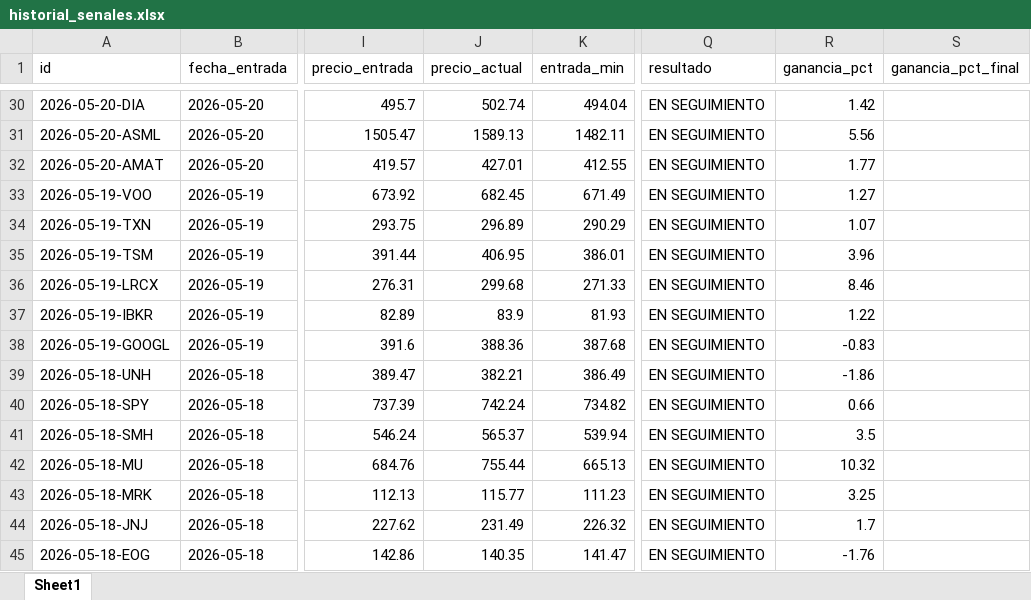
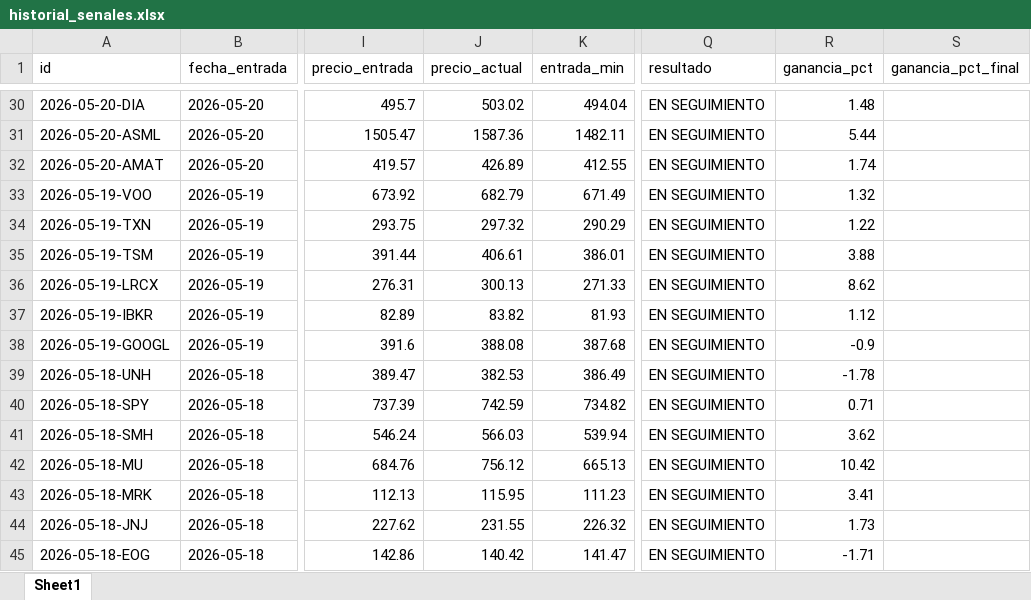
Before and after one commit to davascoj/BOT-ARQv2, an Excel workbook: historial_senales.xlsx, sheet Sheet1, drawn as a sheet; only a part is shown, gaps mark what is left out; values as stored, in another font and other column widths than the file's, no borders; the diff covers the shown part only; the diff names each change by its address in the sheet, - before the commit and + after, or states it on an @@ line.

```diff
--- a/historial_senales.xlsx (sheet Sheet1)
+++ b/historial_senales.xlsx (sheet Sheet1)
-J30 (precio_actual): 502.74
+J30 (precio_actual): 503.02
-R30 (ganancia_pct): 1.42
+R30 (ganancia_pct): 1.48
-J31 (precio_actual): 1589.13
+J31 (precio_actual): 1587.36
-R31 (ganancia_pct): 5.56
+R31 (ganancia_pct): 5.44
-J32 (precio_actual): 427.01
+J32 (precio_actual): 426.89
-R32 (ganancia_pct): 1.77
+R32 (ganancia_pct): 1.74
-J33 (precio_actual): 682.45
+J33 (precio_actual): 682.79
-R33 (ganancia_pct): 1.27
+R33 (ganancia_pct): 1.32
-J34 (precio_actual): 296.89
+J34 (precio_actual): 297.32
-R34 (ganancia_pct): 1.07
+R34 (ganancia_pct): 1.22
-J35 (precio_actual): 406.95
+J35 (precio_actual): 406.61
-R35 (ganancia_pct): 3.96
+R35 (ganancia_pct): 3.88
-J36 (precio_actual): 299.68
+J36 (precio_actual): 300.13
-R36 (ganancia_pct): 8.46
+R36 (ganancia_pct): 8.62
-J37 (precio_actual): 83.9
+J37 (precio_actual): 83.82
-R37 (ganancia_pct): 1.22
+R37 (ganancia_pct): 1.12
-J38 (precio_actual): 388.36
+J38 (precio_actual): 388.08
-R38 (ganancia_pct): -0.83
+R38 (ganancia_pct): -0.9
-J39 (precio_actual): 382.21
+J39 (precio_actual): 382.53
-R39 (ganancia_pct): -1.86
+R39 (ganancia_pct): -1.78
-J40 (precio_actual): 742.24
+J40 (precio_actual): 742.59
-R40 (ganancia_pct): 0.66
+R40 (ganancia_pct): 0.71
-J41 (precio_actual): 565.37
+J41 (precio_actual): 566.03
-R41 (ganancia_pct): 3.5
+R41 (ganancia_pct): 3.62
-J42 (precio_actual): 755.44
+J42 (precio_actual): 756.12
-R42 (ganancia_pct): 10.32
+R42 (ganancia_pct): 10.42
-J43 (precio_actual): 115.77
+J43 (precio_actual): 115.95
-R43 (ganancia_pct): 3.25
+R43 (ganancia_pct): 3.41
-J44 (precio_actual): 231.49
+J44 (precio_actual): 231.55
-R44 (ganancia_pct): 1.7
+R44 (ganancia_pct): 1.73
-J45 (precio_actual): 140.35
+J45 (precio_actual): 140.42
-R45 (ganancia_pct): -1.76
+R45 (ganancia_pct): -1.71
```
Also changed, not shown: 98 edited cells elsewhere in this sheet, analisis_acciones.xlsx, 2 other files.
